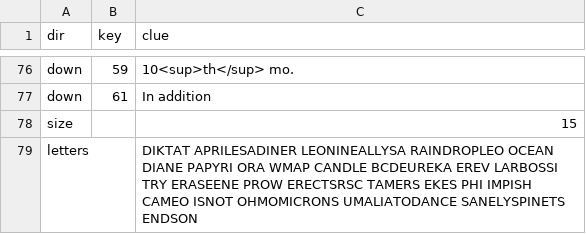
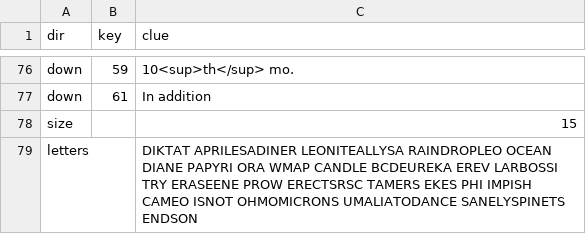
Before and after one commit to gstasiewicz/crossword, a CSV file: cluelist.csv, drawn as a sheet; only a part is shown, gaps mark what is left out; the diff covers the shown part only.

```diff
--- a/cluelist.csv
+++ b/cluelist.csv
@@ -78,2 +78,2 @@ down,61,In addition
 size,,15
-letters,,DIKTAT  APRILESADINER  LEONINEALLYSA RAINDROPLEO OCEAN DIANE  PAPYRI ORA   WMAP CANDLE BCDEUREKA EREV LARBOSSI TRY ERASEENE PROW ERECTSRSC TAMERS EKES   PHI IMPISH  CAMEO ISNOT OHMOMICRONS UMALIATODANCE  SANELYSPINETS  ENDSON
+letters,,DIKTAT  APRILESADINER  LEONITEALLYSA RAINDROPLEO OCEAN DIANE  PAPYRI ORA   WMAP CANDLE BCDEUREKA EREV LARBOSSI TRY ERASEENE PROW ERECTSRSC TAMERS EKES   PHI IMPISH  CAMEO ISNOT OHMOMICRONS UMALIATODANCE  SANELYSPINETS  ENDSON
```
Also changed, not shown: 23 edited cells elsewhere in this file, 1 other file.
